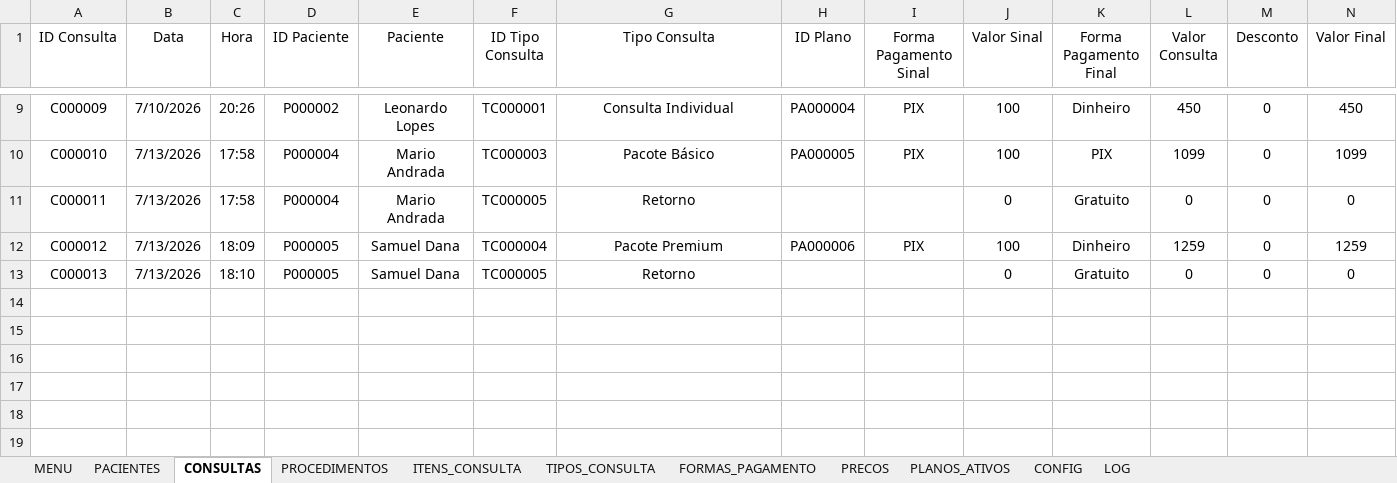
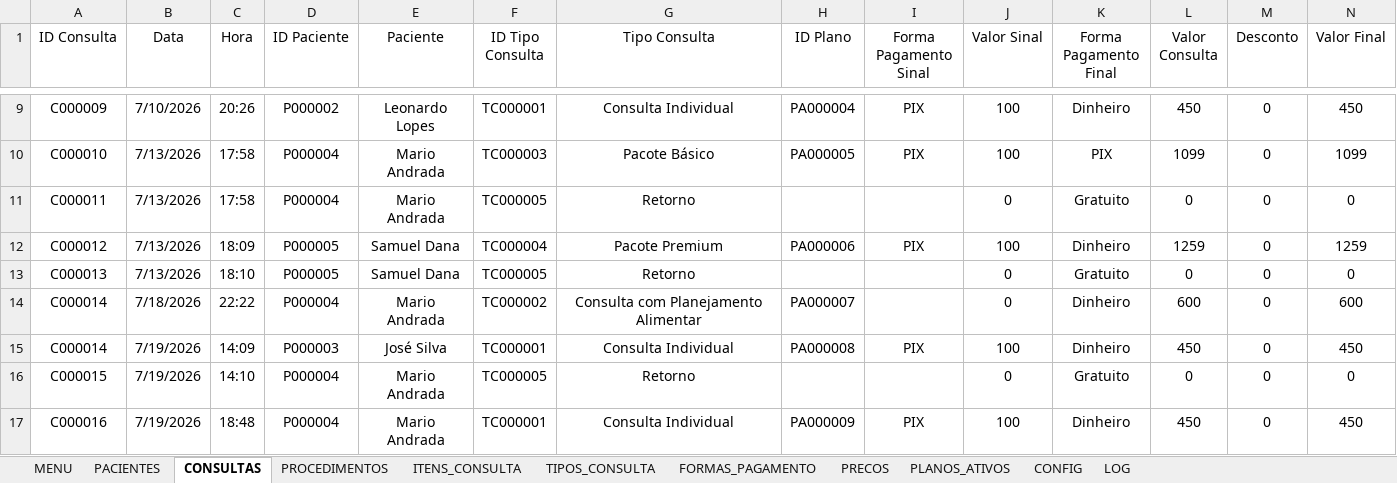
Before and after one commit to leonardo-dsl/ConsultorioFacil, an Excel workbook: Excel/ConsultorioFacil.xlsm, sheet CONSULTAS, drawn as a sheet; only a part is shown, gaps mark what is left out; values as stored, in another font and other column widths than the file's, no borders; table styles not drawn; rows hold the shown columns only; the diff names each change by its address in the sheet, - before the commit and + after, or states it on an @@ line.

Commit message:
Sprint 0.22 – Procedure Persistence
- Created Items module
- Implemented procedure item persistence
- Added procedure item retrieval
- Added procedure item update workflow
- Linked procedures to consultations
- Improved financial summary calculation
- Refactored procedure management logic

```diff
--- a/Excel/ConsultorioFacil.xlsm (sheet CONSULTAS)
+++ b/Excel/ConsultorioFacil.xlsm (sheet CONSULTAS)
+row 14: C000014 | 7/18/2026 | 22:22 | P000004 | Mario Andrada | TC000002 | Consulta com Planejamento Alimentar | PA000007 |  | 0 | Dinheiro | 600 | 0 | 600
+row 15: C000014 | 7/19/2026 | 14:09 | P000003 | José Silva | TC000001 | Consulta Individual | PA000008 | PIX | 100 | Dinheiro | 450 | 0 | 450
+row 16: C000015 | 7/19/2026 | 14:10 | P000004 | Mario Andrada | TC000005 | Retorno |  |  | 0 | Gratuito | 0 | 0 | 0
+row 17: C000016 | 7/19/2026 | 18:48 | P000004 | Mario Andrada | TC000001 | Consulta Individual | PA000009 | PIX | 100 | Dinheiro | 450 | 0 | 450
```
Also changed, not shown: sheet PRECOS, sheet ITENS_CONSULTA, sheet PLANOS_ATIVOS, sheet PROCEDIMENTOS.
